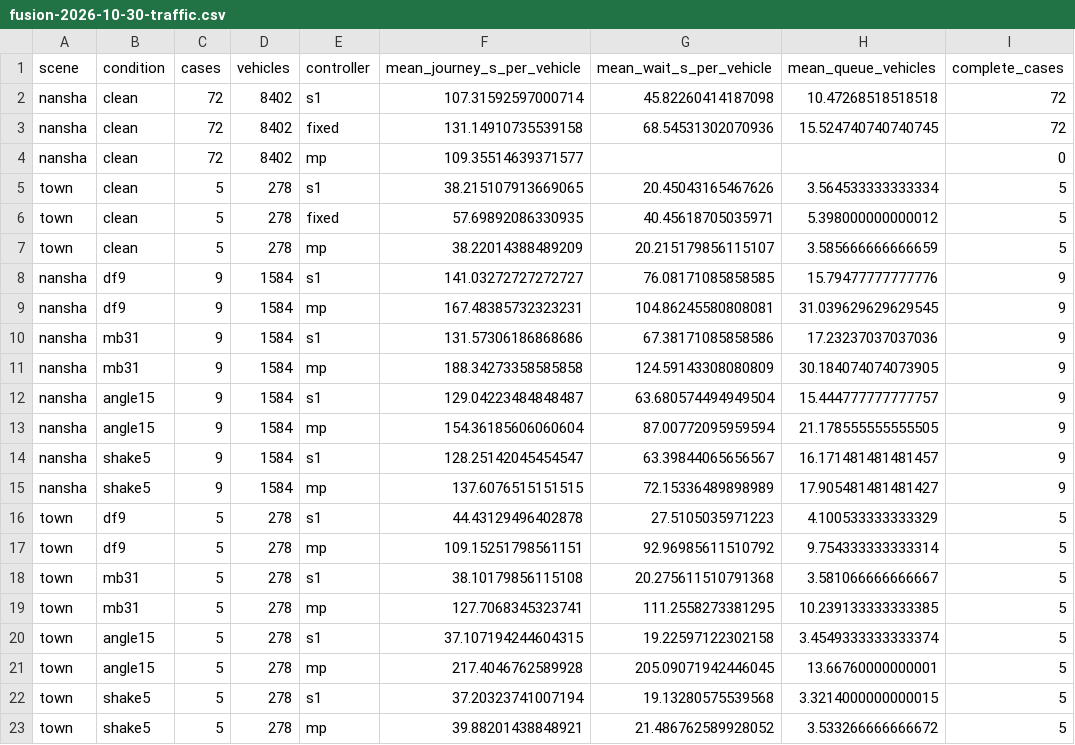
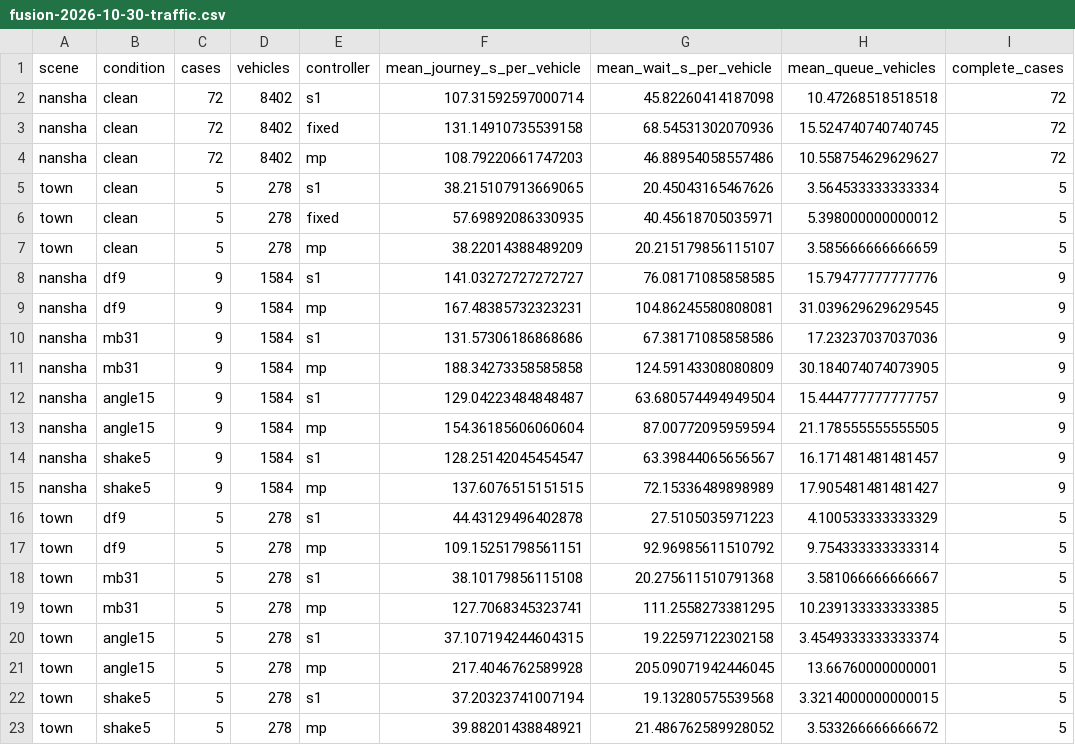
Before and after one commit to AIMS-Laboratory/DeepSignal-S1, a CSV file: results/fusion-2026-10-30-traffic.csv, drawn as a sheet.

Commit message:
Fill clean Nansha MP metrics from a fully logged 72-case rerun

```diff
--- a/results/fusion-2026-10-30-traffic.csv
+++ b/results/fusion-2026-10-30-traffic.csv
@@ -3,3 +3,3 @@ nansha,clean,72,8402,s1,107.31592597000714,45.82260414187098,10.47268518518518,7
 nansha,clean,72,8402,fixed,131.14910735539158,68.54531302070936,15.524740740740745,72
-nansha,clean,72,8402,mp,109.35514639371577,,,0
+nansha,clean,72,8402,mp,108.79220661747203,46.88954058557486,10.558754629629627,72
 town,clean,5,278,s1,38.215107913669065,20.45043165467626,3.564533333333334,5
```
Also changed, not shown: 5 other files.
